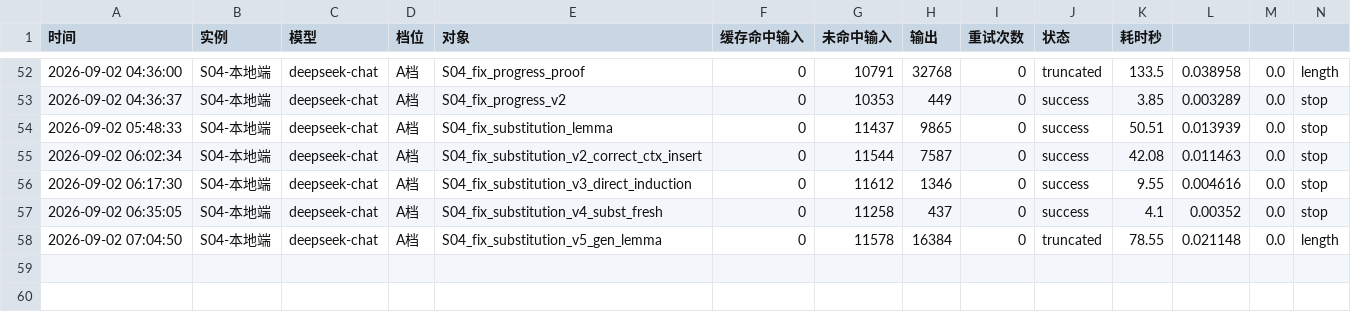
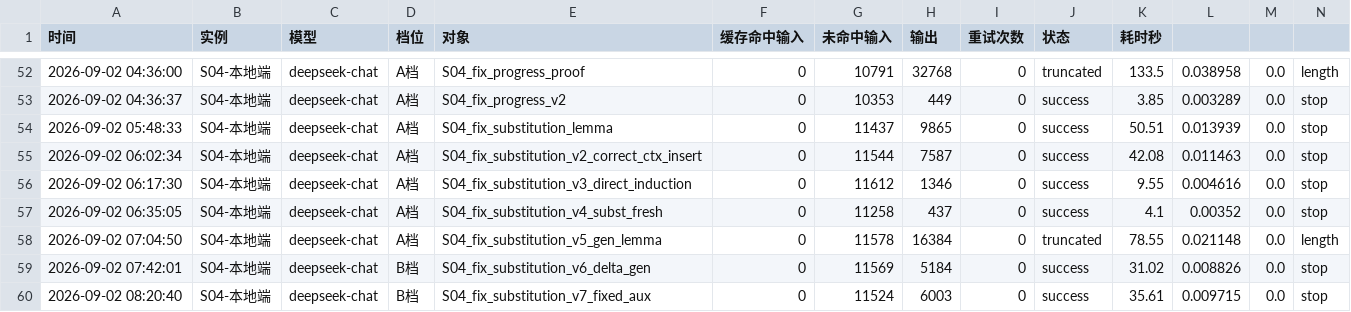
Before and after one commit to 192781-li/mingbenlun, a CSV file: docs/协作机制/明旭的记忆/明旭_API代谢日志.csv, drawn as a sheet; only a part is shown, gaps mark what is left out; rows hold the shown columns only; the diff names each change by its address in the sheet, - before the commit and + after, or states it on an @@ line.

Commit message:
S04每日推进：提交DeepSeek代谢日志（v7调用，花费0.010美元）

```diff
--- a/docs/协作机制/明旭的记忆/明旭_API代谢日志.csv
+++ b/docs/协作机制/明旭的记忆/明旭_API代谢日志.csv
+row 59: 2026-09-02 07:42:01 | S04-本地端 | deepseek-chat | B档 | S04_fix_substitution_v6_delta_gen | 0 | 11569 | 5184 | 0 | success | 31.02 | 0.008826 | 0.0 | stop
+row 60: 2026-09-02 08:20:40 | S04-本地端 | deepseek-chat | B档 | S04_fix_substitution_v7_fixed_aux | 0 | 11524 | 6003 | 0 | success | 35.61 | 0.009715 | 0.0 | stop
```
